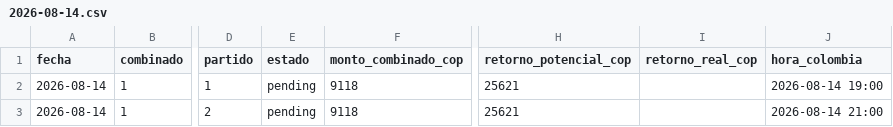
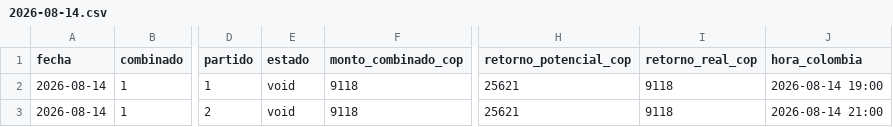
Before and after one commit to cecamiloagente-code/apuestas-deportivas, a CSV file: data/combinados/2026-08/2026-08-14.csv, drawn as a sheet; only a part is shown, gaps mark what is left out; the diff names each change by its address in the sheet, - before the commit and + after, or states it on an @@ line.

```diff
--- a/data/combinados/2026-08/2026-08-14.csv
+++ b/data/combinados/2026-08/2026-08-14.csv
-E2:E3 (estado): pending
+E2:E3 (estado): void
-I2:I3 (retorno_real_cop): (empty)
+I2:I3 (retorno_real_cop): 9118
```
Also changed, not shown: data/combinados/2026-08/2026-08-16.csv, 4 other files.
